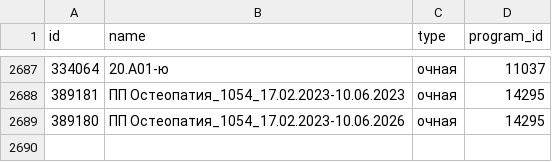
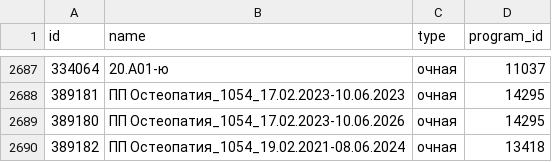
Before and after one commit to Anton-Kraev/timetable-database, a CSV file: CSV/Group.csv, drawn as a sheet; only a part is shown, gaps mark what is left out.

Commit message:
Change Educator, Group, Division and Program tables

```diff
--- a/CSV/Group.csv
+++ b/CSV/Group.csv
@@ -2689 +2689,2 @@ id,name,type,program_id
 389180,ПП Остеопатия_1054_17.02.2023-10.06.2026,очная,14295
+389182,ПП Остеопатия_1054_19.02.2021-08.06.2024,очная,13418
```
Also changed, not shown: CSV/Division.csv.
